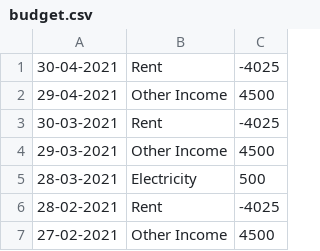
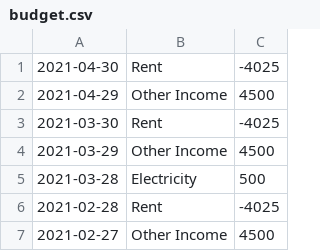
Before and after one commit to Gruppe-6/auhack, a CSV file: Assets/Resources/budget.csv, drawn as a sheet.

```diff
--- a/Assets/Resources/budget.csv
+++ b/Assets/Resources/budget.csv
@@ -1,7 +1,7 @@
-30-04-2021; Rent; -4025;
-29-04-2021; Other Income; 4500;
-30-03-2021; Rent; -4025;
-29-03-2021; Other Income; 4500;
-28-03-2021; Electricity; 500;
-28-02-2021; Rent; -4025;
-27-02-2021; Other Income; 4500;
+2021-04-30; Rent; -4025;
+2021-04-29; Other Income; 4500;
+2021-03-30; Rent; -4025;
+2021-03-29; Other Income; 4500;
+2021-03-28; Electricity; 500;
+2021-02-28; Rent; -4025;
+2021-02-27; Other Income; 4500;
```
Also changed, not shown: Assets/Resources/current.csv, 5 other files.
